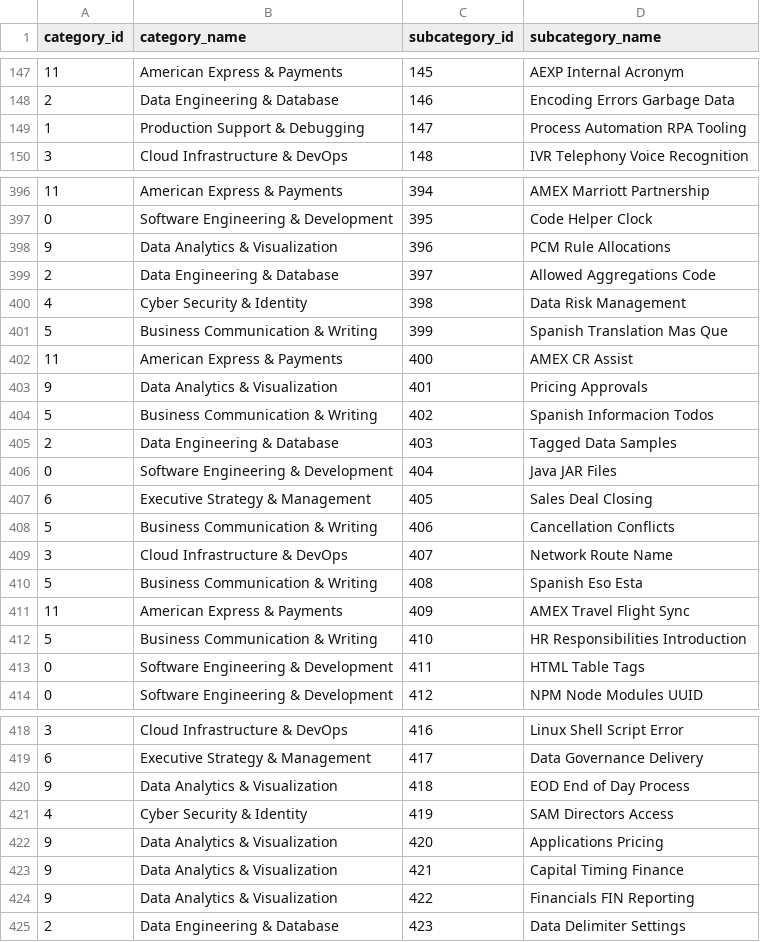
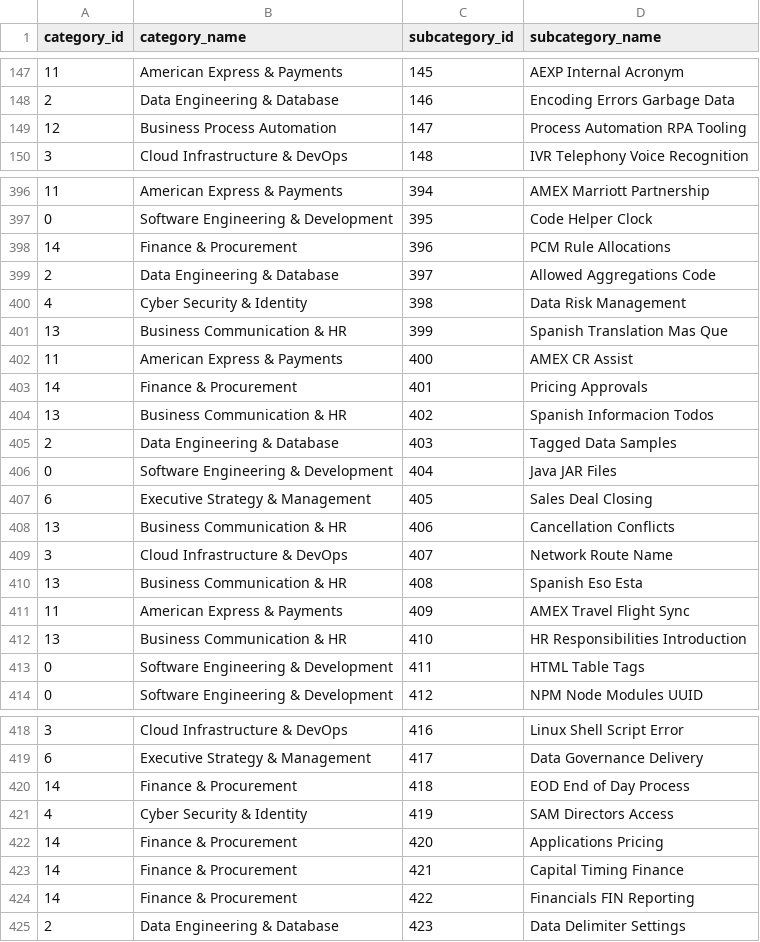
Before and after one commit to krishna-mk-0124/Prompt_Insights, a CSV file: AIObservatory/data/optimized_taxonomy.csv, drawn as a sheet; only a part is shown, gaps mark what is left out; the diff covers the shown part only.

Commit message:
Fix: Restore overwritten category names and assign proper IDs

```diff
--- a/AIObservatory/data/optimized_taxonomy.csv
+++ b/AIObservatory/data/optimized_taxonomy.csv
@@ -148,3 +148,3 @@ category_id,category_name,subcategory_id,subcategory_name
 2,Data Engineering & Database,146,Encoding Errors Garbage Data
-1,Production Support & Debugging,147,Process Automation RPA Tooling
+12,Business Process Automation,147,Process Automation RPA Tooling
 3,Cloud Infrastructure & DevOps,148,IVR Telephony Voice Recognition
@@ -397,9 +397,9 @@ category_id,category_name,subcategory_id,subcategory_name
 0,Software Engineering & Development,395,Code Helper Clock
-9,Data Analytics & Visualization,396,PCM Rule Allocations
+14,Finance & Procurement,396,PCM Rule Allocations
 2,Data Engineering & Database,397,Allowed Aggregations Code
 4,Cyber Security & Identity,398,Data Risk Management
-5,Business Communication & Writing,399,Spanish Translation Mas Que
+13,Business Communication & HR,399,Spanish Translation Mas Que
 11,American Express & Payments,400,AMEX CR Assist
-9,Data Analytics & Visualization,401,Pricing Approvals
-5,Business Communication & Writing,402,Spanish Informacion Todos
+14,Finance & Procurement,401,Pricing Approvals
+13,Business Communication & HR,402,Spanish Informacion Todos
 2,Data Engineering & Database,403,Tagged Data Samples
@@ -407,7 +407,7 @@ category_id,category_name,subcategory_id,subcategory_name
 6,Executive Strategy & Management,405,Sales Deal Closing
-5,Business Communication & Writing,406,Cancellation Conflicts
+13,Business Communication & HR,406,Cancellation Conflicts
 3,Cloud Infrastructure & DevOps,407,Network Route Name
-5,Business Communication & Writing,408,Spanish Eso Esta
+13,Business Communication & HR,408,Spanish Eso Esta
 11,American Express & Payments,409,AMEX Travel Flight Sync
-5,Business Communication & Writing,410,HR Responsibilities Introduction
+13,Business Communication & HR,410,HR Responsibilities Introduction
 0,Software Engineering & Development,411,HTML Table Tags
@@ -419,7 +419,7 @@ category_id,category_name,subcategory_id,subcategory_name
 6,Executive Strategy & Management,417,Data Governance Delivery
-9,Data Analytics & Visualization,418,EOD End of Day Process
+14,Finance & Procurement,418,EOD End of Day Process
 4,Cyber Security & Identity,419,SAM Directors Access
-9,Data Analytics & Visualization,420,Applications Pricing
-9,Data Analytics & Visualization,421,Capital Timing Finance
-9,Data Analytics & Visualization,422,Financials FIN Reporting
+14,Finance & Procurement,420,Applications Pricing
+14,Finance & Procurement,421,Capital Timing Finance
+14,Finance & Procurement,422,Financials FIN Reporting
 2,Data Engineering & Database,423,Data Delimiter Settings
```
Also changed, not shown: 60 edited cells elsewhere in this file.
